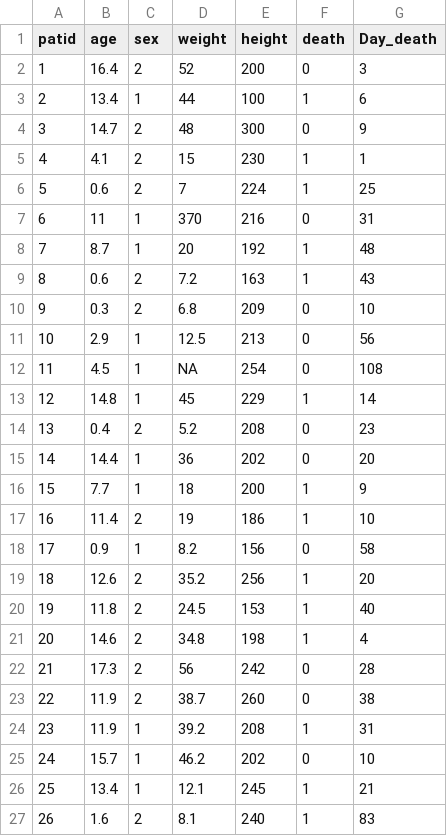
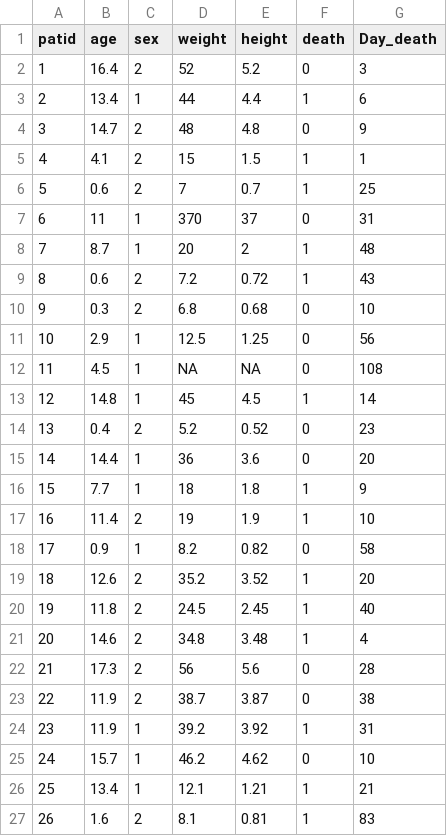
Before and after one commit to marisasignorile/test_data, a CSV file: test_dataset.csv, drawn as a sheet.

Commit message:
Add files via upload

```diff
--- a/test_dataset.csv
+++ b/test_dataset.csv
@@ -1,27 +1,27 @@
 patid,age,sex,weight,height,death,Day_death
-1,16.4,2,52,200,0,3
-2,13.4,1,44,100,1,6
-3,14.7,2,48,300,0,9
-4,4.1,2,15,230,1,1
-5,0.6,2,7,224,1,25
-6,11,1,370,216,0,31
-7,8.7,1,20,192,1,48
-8,0.6,2,7.2,163,1,43
-9,0.3,2,6.8,209,0,10
-10,2.9,1,12.5,213,0,56
-11,4.5,1,NA,254,0,108
-12,14.8,1,45,229,1,14
-13,0.4,2,5.2,208,0,23
-14,14.4,1,36,202,0,20
-15,7.7,1,18,200,1,9
-16,11.4,2,19,186,1,10
-17,0.9,1,8.2,156,0,58
-18,12.6,2,35.2,256,1,20
-19,11.8,2,24.5,153,1,40
-20,14.6,2,34.8,198,1,4
-21,17.3,2,56,242,0,28
-22,11.9,2,38.7,260,0,38
-23,11.9,1,39.2,208,1,31
-24,15.7,1,46.2,202,0,10
-25,13.4,1,12.1,245,1,21
-26,1.6,2,8.1,240,1,83
+1,16.4,2,52,5.2,0,3
+2,13.4,1,44,4.4,1,6
+3,14.7,2,48,4.8,0,9
+4,4.1,2,15,1.5,1,1
+5,0.6,2,7,0.7,1,25
+6,11,1,370,37,0,31
+7,8.7,1,20,2,1,48
+8,0.6,2,7.2,0.72,1,43
+9,0.3,2,6.8,0.68,0,10
+10,2.9,1,12.5,1.25,0,56
+11,4.5,1,NA,NA,0,108
+12,14.8,1,45,4.5,1,14
+13,0.4,2,5.2,0.52,0,23
+14,14.4,1,36,3.6,0,20
+15,7.7,1,18,1.8,1,9
+16,11.4,2,19,1.9,1,10
+17,0.9,1,8.2,0.82,0,58
+18,12.6,2,35.2,3.52,1,20
+19,11.8,2,24.5,2.45,1,40
+20,14.6,2,34.8,3.48,1,4
+21,17.3,2,56,5.6,0,28
+22,11.9,2,38.7,3.87,0,38
+23,11.9,1,39.2,3.92,1,31
+24,15.7,1,46.2,4.62,0,10
+25,13.4,1,12.1,1.21,1,21
+26,1.6,2,8.1,0.81,1,83
```
